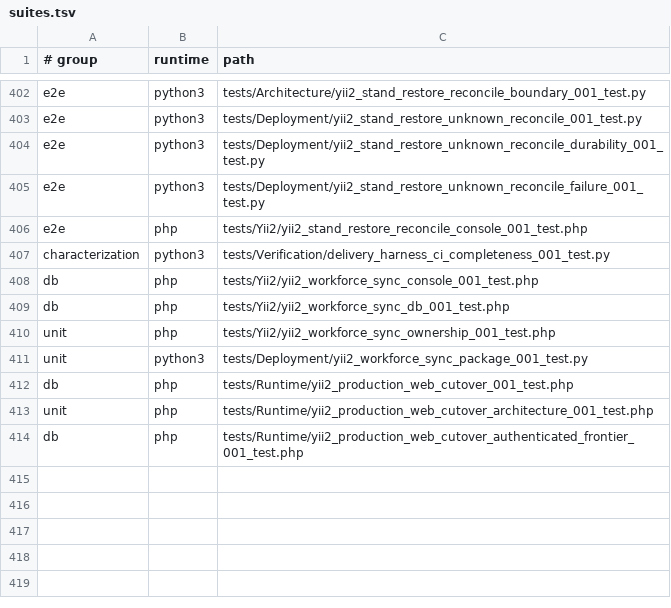
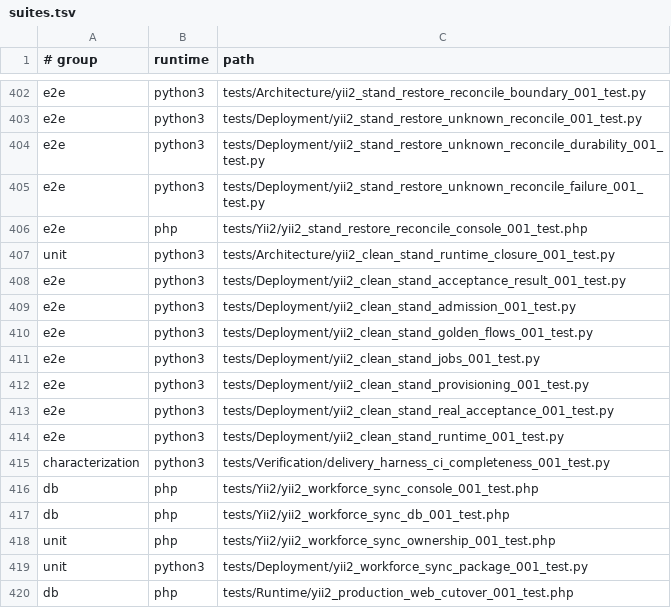
Before and after one commit to Antropophag/fmonitor-2, a TSV file: tools/verification/suites.tsv, drawn as a sheet; only a part is shown, gaps mark what is left out; the shorter side is filled out with more unchanged rows.

Commit message:
test: add clean Yii2 stand acceptance contour

```diff
--- a/tools/verification/suites.tsv
+++ b/tools/verification/suites.tsv
@@ -406,2 +406,10 @@ e2e	python3	tests/Deployment/yii2_stand_restore_unknown_reconcile_failure_001_te
 e2e	php	tests/Yii2/yii2_stand_restore_reconcile_console_001_test.php
+unit	python3	tests/Architecture/yii2_clean_stand_runtime_closure_001_test.py
+e2e	python3	tests/Deployment/yii2_clean_stand_acceptance_result_001_test.py
+e2e	python3	tests/Deployment/yii2_clean_stand_admission_001_test.py
+e2e	python3	tests/Deployment/yii2_clean_stand_golden_flows_001_test.py
+e2e	python3	tests/Deployment/yii2_clean_stand_jobs_001_test.py
+e2e	python3	tests/Deployment/yii2_clean_stand_provisioning_001_test.py
+e2e	python3	tests/Deployment/yii2_clean_stand_real_acceptance_001_test.py
+e2e	python3	tests/Deployment/yii2_clean_stand_runtime_001_test.py
 characterization	python3	tests/Verification/delivery_harness_ci_completeness_001_test.py
```
Also changed, not shown: 35 other files.
